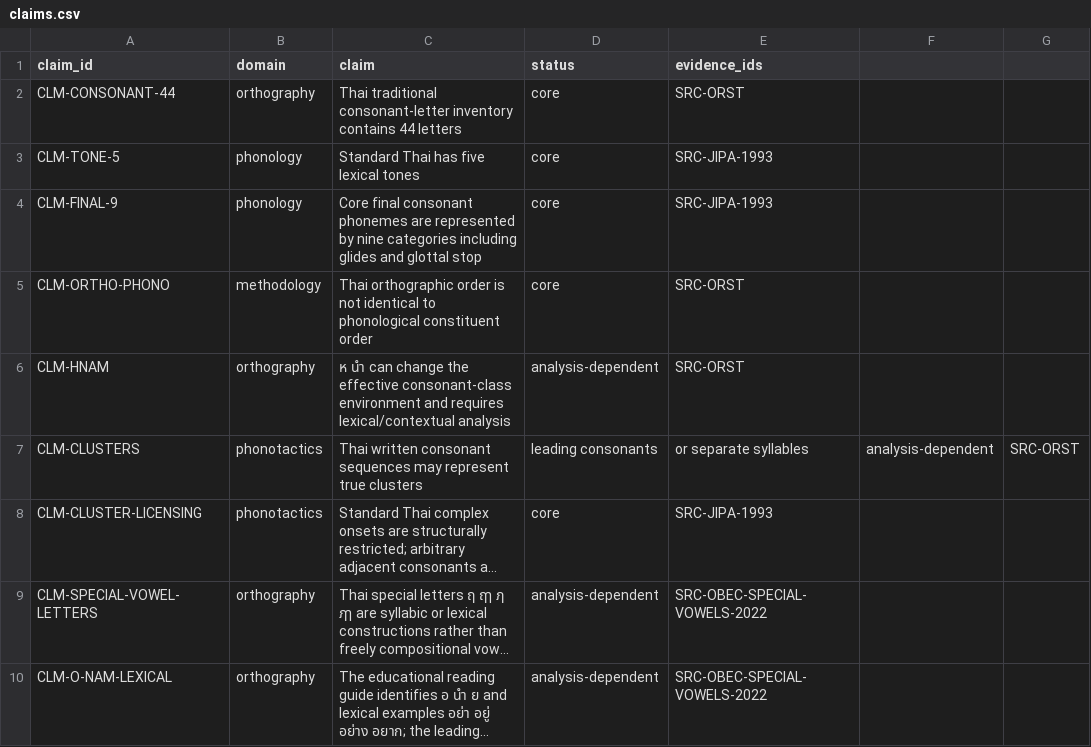
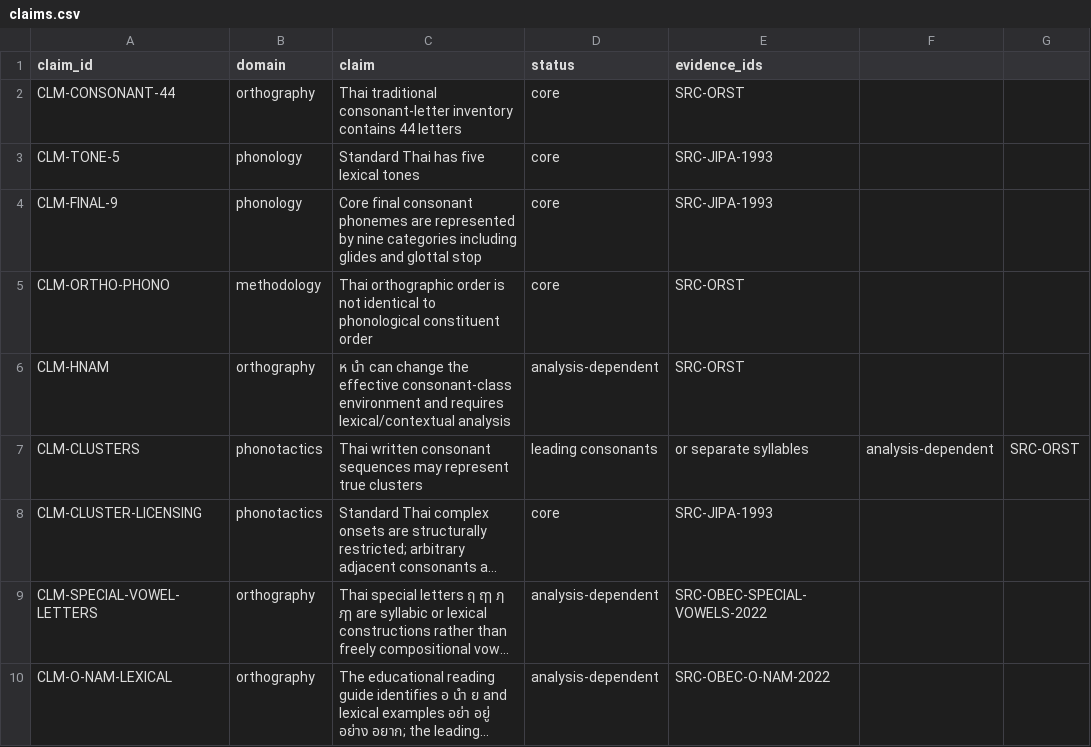
Before and after one commit to ClippyFirst/Thai-Ukrainian-Phonetic-System, a CSV file: data/claims.csv, drawn as a sheet; long unchanged cells end in …; the diff names each change by its address in the sheet, - before the commit and + after, or states it on an @@ line.

Commit message:
evidence: point อ นำ claim to exact source

```diff
--- a/data/claims.csv
+++ b/data/claims.csv
-E10 (evidence_ids): SRC-OBEC-SPECIAL-VOWELS-2022
+E10 (evidence_ids): SRC-OBEC-O-NAM-2022
```
